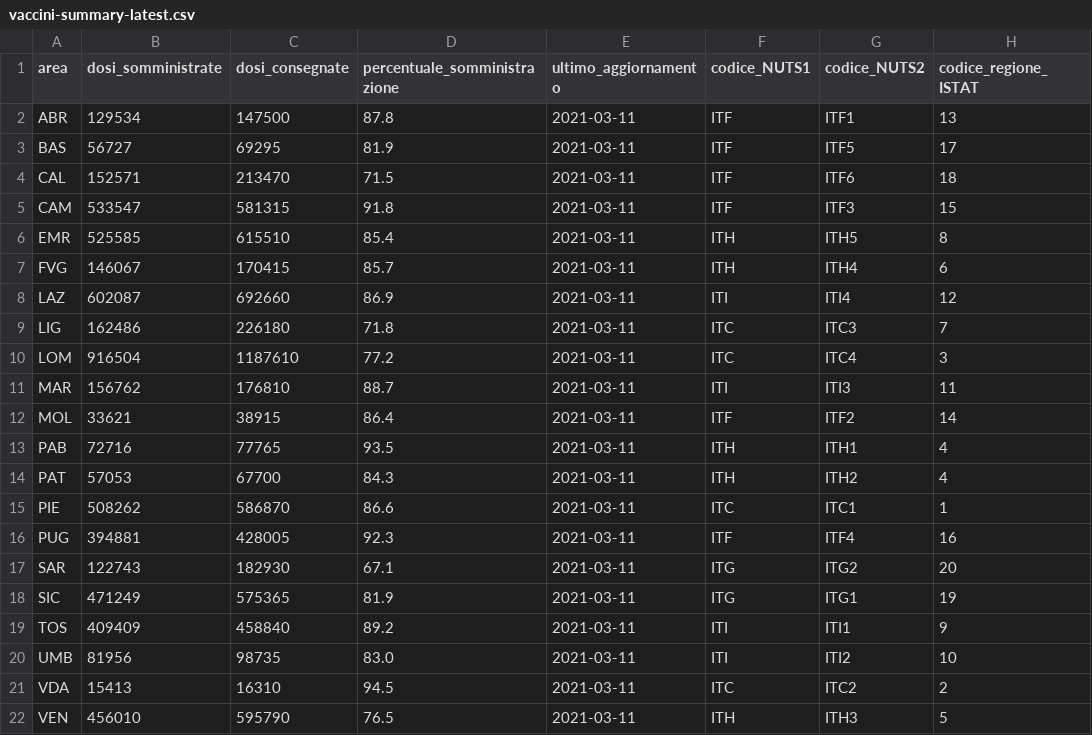
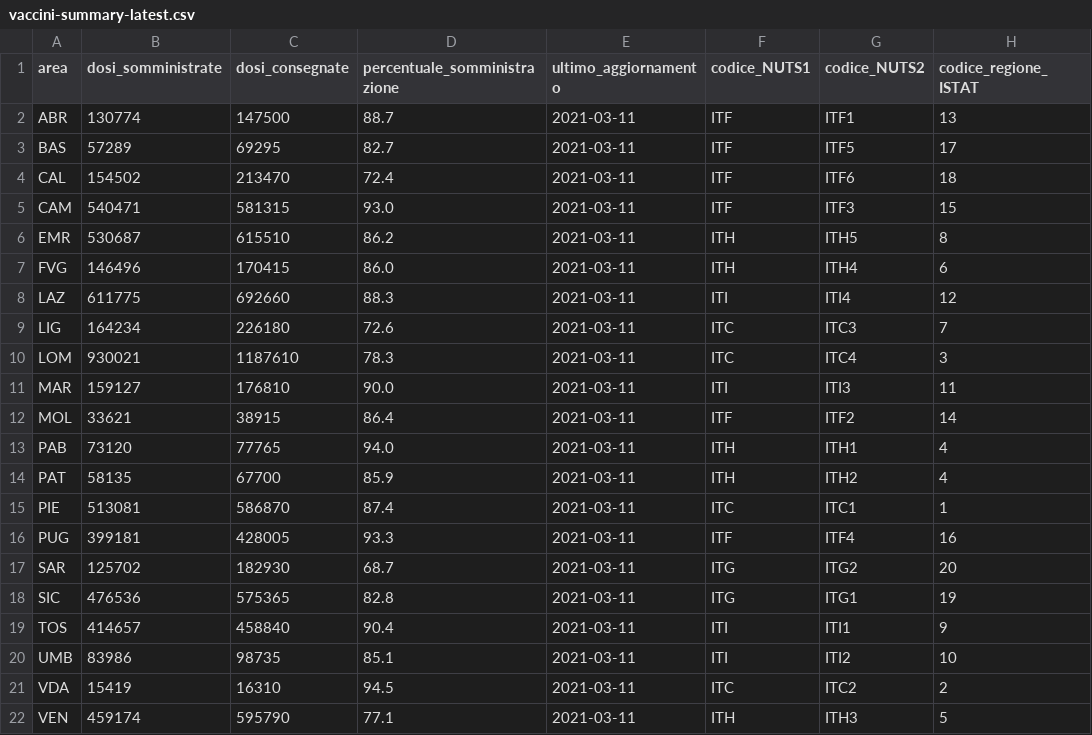
Before and after one commit to italia/covid19-opendata-vaccini, a CSV file: dati/vaccini-summary-latest.csv, drawn as a sheet; only a part is shown; the diff names each change by its address in the sheet, - before the commit and + after, or states it on an @@ line.

```diff
--- a/dati/vaccini-summary-latest.csv
+++ b/dati/vaccini-summary-latest.csv
-B2 (dosi_somministrate): 129534
+B2 (dosi_somministrate): 130774
-D2 (percentuale_somministrazione): 87.8
+D2 (percentuale_somministrazione): 88.7
-B3 (dosi_somministrate): 56727
+B3 (dosi_somministrate): 57289
-D3 (percentuale_somministrazione): 81.9
+D3 (percentuale_somministrazione): 82.7
-B4 (dosi_somministrate): 152571
+B4 (dosi_somministrate): 154502
-D4 (percentuale_somministrazione): 71.5
+D4 (percentuale_somministrazione): 72.4
-B5 (dosi_somministrate): 533547
+B5 (dosi_somministrate): 540471
-D5 (percentuale_somministrazione): 91.8
+D5 (percentuale_somministrazione): 93.0
-B6 (dosi_somministrate): 525585
+B6 (dosi_somministrate): 530687
-D6 (percentuale_somministrazione): 85.4
+D6 (percentuale_somministrazione): 86.2
-B7 (dosi_somministrate): 146067
+B7 (dosi_somministrate): 146496
-D7 (percentuale_somministrazione): 85.7
+D7 (percentuale_somministrazione): 86.0
-B8 (dosi_somministrate): 602087
+B8 (dosi_somministrate): 611775
-D8 (percentuale_somministrazione): 86.9
+D8 (percentuale_somministrazione): 88.3
-B9 (dosi_somministrate): 162486
+B9 (dosi_somministrate): 164234
-D9 (percentuale_somministrazione): 71.8
+D9 (percentuale_somministrazione): 72.6
-B10 (dosi_somministrate): 916504
+B10 (dosi_somministrate): 930021
-D10 (percentuale_somministrazione): 77.2
+D10 (percentuale_somministrazione): 78.3
-B11 (dosi_somministrate): 156762
+B11 (dosi_somministrate): 159127
-D11 (percentuale_somministrazione): 88.7
+D11 (percentuale_somministrazione): 90.0
-B13 (dosi_somministrate): 72716
+B13 (dosi_somministrate): 73120
-D13 (percentuale_somministrazione): 93.5
+D13 (percentuale_somministrazione): 94.0
-B14 (dosi_somministrate): 57053
+B14 (dosi_somministrate): 58135
-D14 (percentuale_somministrazione): 84.3
+D14 (percentuale_somministrazione): 85.9
-B15 (dosi_somministrate): 508262
+B15 (dosi_somministrate): 513081
-D15 (percentuale_somministrazione): 86.6
+D15 (percentuale_somministrazione): 87.4
-B16 (dosi_somministrate): 394881
+B16 (dosi_somministrate): 399181
-D16 (percentuale_somministrazione): 92.3
+D16 (percentuale_somministrazione): 93.3
-B17 (dosi_somministrate): 122743
+B17 (dosi_somministrate): 125702
-D17 (percentuale_somministrazione): 67.1
+D17 (percentuale_somministrazione): 68.7
-B18 (dosi_somministrate): 471249
+B18 (dosi_somministrate): 476536
-D18 (percentuale_somministrazione): 81.9
+D18 (percentuale_somministrazione): 82.8
-B19 (dosi_somministrate): 409409
+B19 (dosi_somministrate): 414657
-D19 (percentuale_somministrazione): 89.2
+D19 (percentuale_somministrazione): 90.4
-B20 (dosi_somministrate): 81956
+B20 (dosi_somministrate): 83986
-D20 (percentuale_somministrazione): 83.0
+D20 (percentuale_somministrazione): 85.1
-B21 (dosi_somministrate): 15413
+B21 (dosi_somministrate): 15419
-B22 (dosi_somministrate): 456010
+B22 (dosi_somministrate): 459174
-D22 (percentuale_somministrazione): 76.5
+D22 (percentuale_somministrazione): 77.1
```
Also changed, not shown: dati/anagrafica-vaccini-summary-latest.csv, dati/punti-somministrazione-tipologia.csv, 8 other files.
